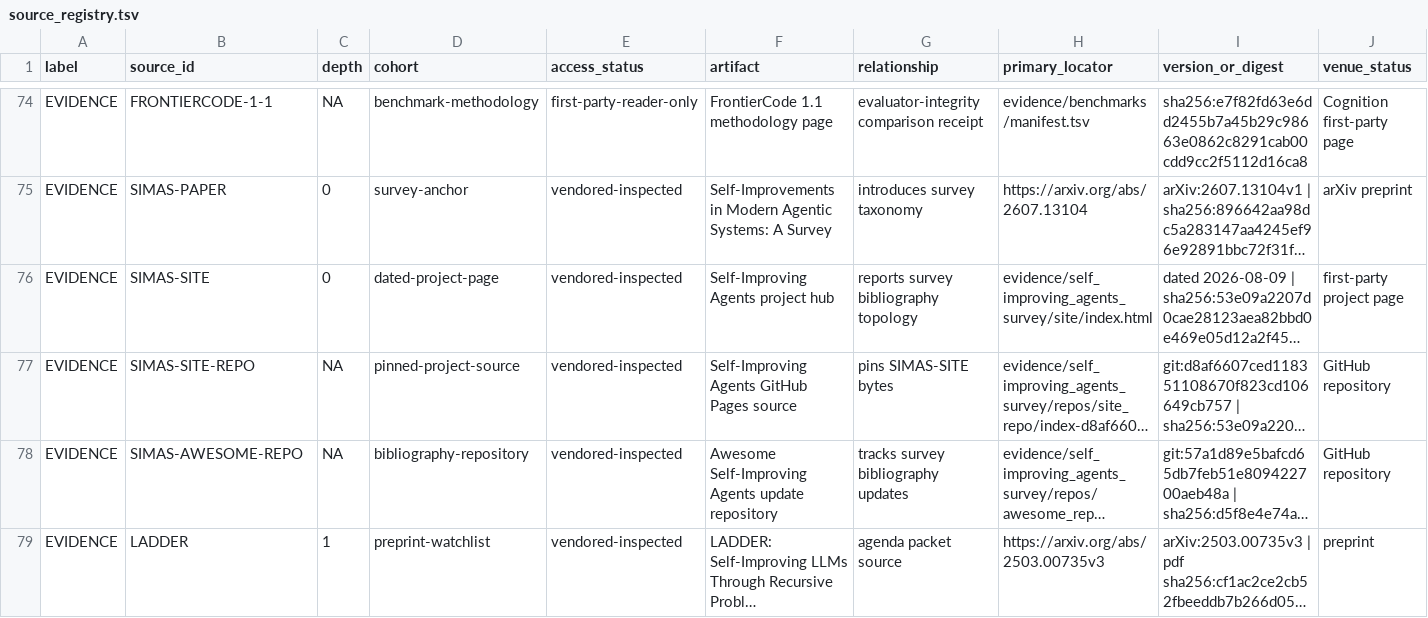
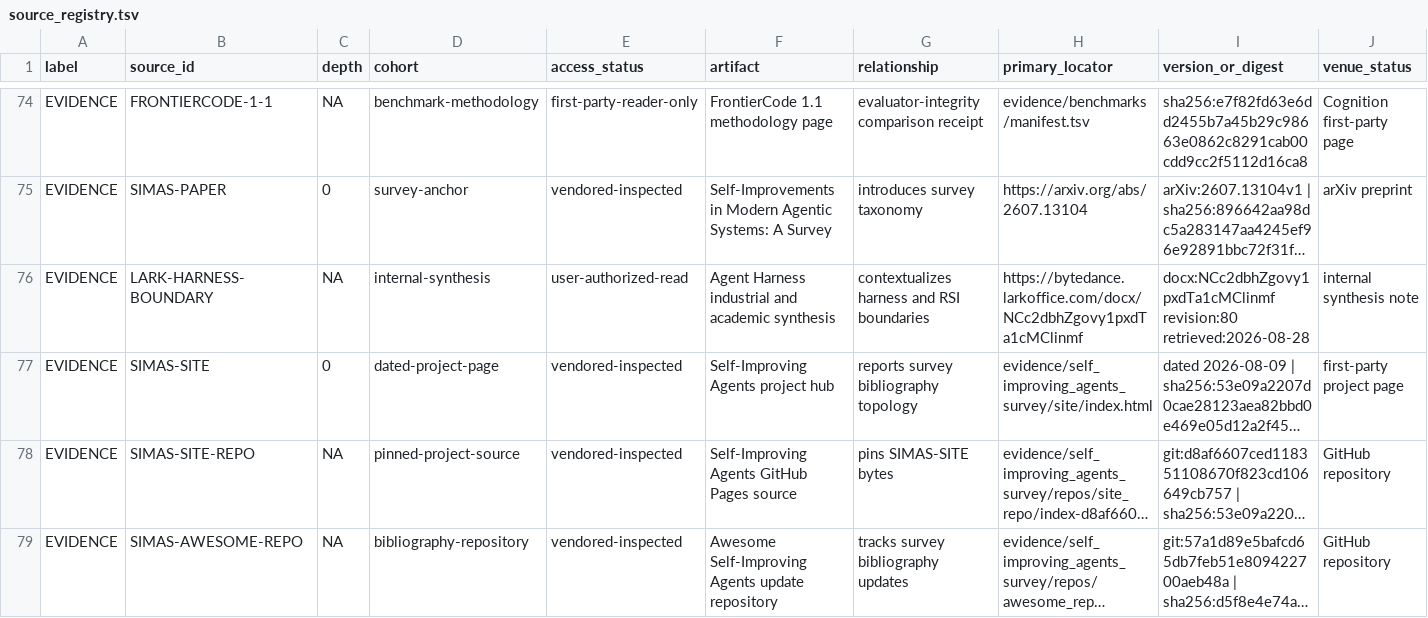
Before and after one commit to phi9t/harp, a TSV file: content/sources/source_registry.tsv, drawn as a sheet; only a part is shown, gaps mark what is left out; the shorter side is filled out with more unchanged rows; long unchanged cells end in …; rows hold the shown columns only; the diff names each change by its address in the sheet, - before the commit and + after, or states it on an @@ line.

Commit message:
docs(rsi): consolidate standalone Harness knowledge
Reconcile the frozen RSI corpus into Harp, record the bounded Harness synthesis, and preserve historical reader evidence against future Atlas refreshes.

Co-authored-by: TRAE CLI <noreply@bytedance.com>
Co-authored-by: TRAE CLI <traecli@bytedance.com>

```diff
--- a/content/sources/source_registry.tsv
+++ b/content/sources/source_registry.tsv
+row 76: EVIDENCE | LARK-HARNESS-BOUNDARY | NA | internal-synthesis | user-authorized-read | Agent Harness industrial and academic synthesis | contextualizes harness and RSI boundaries | https://bytedance.larkoffice.com/docx/NCc2dbhZgovy1pxdTa1cMClinmf | docx:NCc2dbhZgovy1pxdTa1cMClinmf revision:80 retrieved:2026-08-28 | internal synthesis note
```
Also changed, not shown: content/retained-concepts.tsv, content/sources/evidence_graph.tsv, 29 other files.
